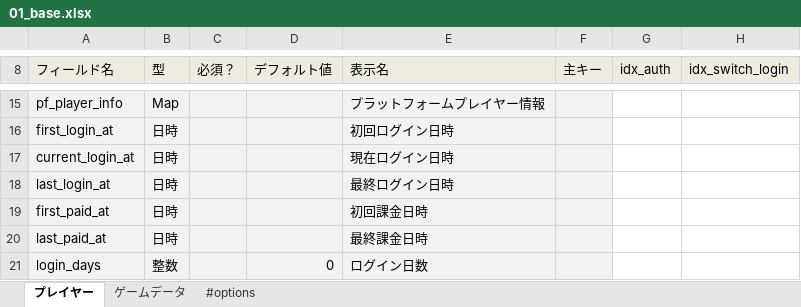
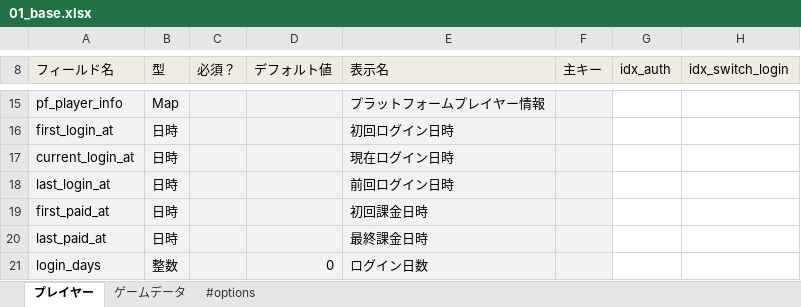
Before and after one commit to groovenauts/fontana_sample, an Excel workbook: app/seeds/01_base.xlsx, sheet プレイヤー, drawn as a sheet; only a part is shown, gaps mark what is left out; values as stored, in another font and other column widths than the file's, no borders; charts and pictures not drawn; the diff names each change by its address in the sheet, - before the commit and + after, or states it on an @@ line.

Commit message:
Playerのlast_login_atの表示名を「最終ログイン日時」から「前回ログイン日時」に修正しました

```diff
--- a/app/seeds/01_base.xlsx (sheet プレイヤー)
+++ b/app/seeds/01_base.xlsx (sheet プレイヤー)
-E18 (表示名): 最終ログイン日時
+E18 (表示名): 前回ログイン日時
```
